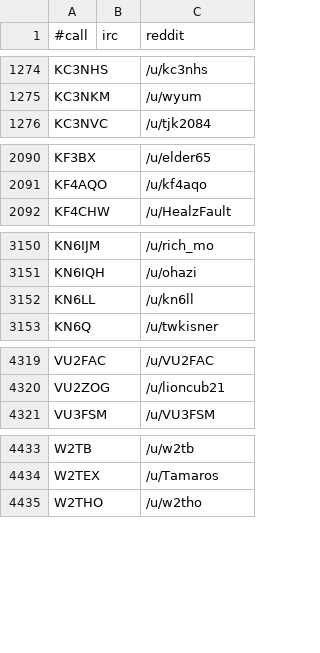
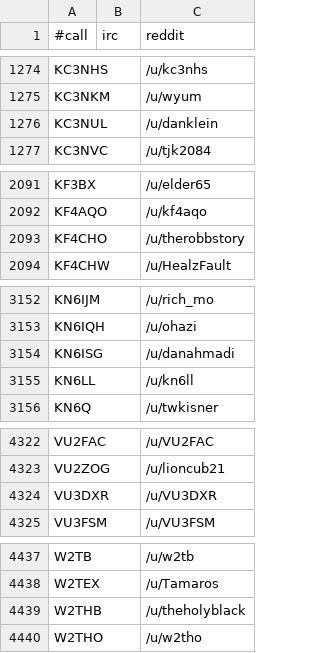
Before and after one commit to molo1134/qrmbot, a CSV file: lib/nicks.csv, drawn as a sheet; only a part is shown, gaps mark what is left out; the diff covers the shown part only; the diff names each change by its address in the sheet, - before the commit and + after, or states it on an @@ line.

Commit message:
scrape

```diff
--- a/lib/nicks.csv
+++ b/lib/nicks.csv
+row 1276: KC3NUL |  | /u/danklein
+row 2093: KF4CHO |  | /u/therobbstory
+row 3154: KN6ISG |  | /u/danahmadi
+row 4324: VU3DXR |  | /u/VU3DXR
+row 4439: W2THB |  | /u/theholyblack
```
Also changed, not shown: 2 added rows elsewhere in this file.
